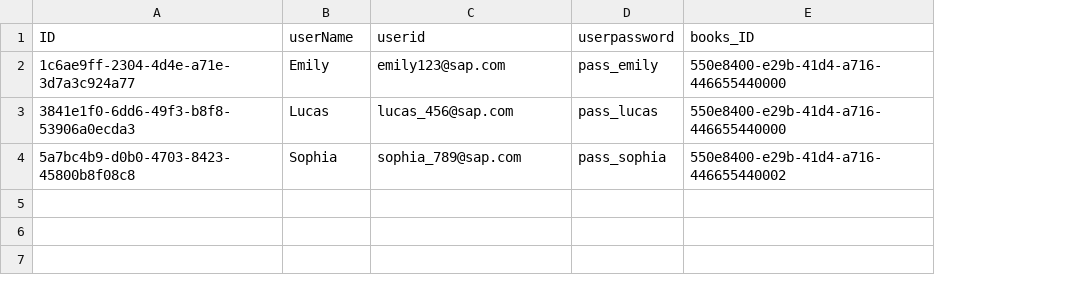
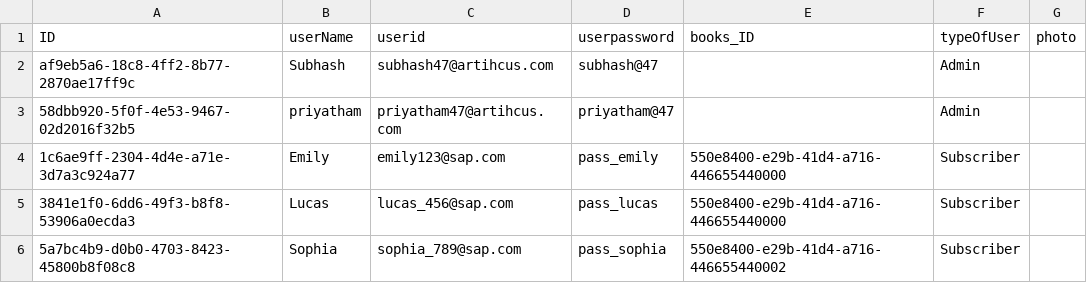
Before and after one commit to priyatham14114/Central-Library, a CSV file: Central-Library-CAPM/db/data/my.bookshop-UserLogin.csv, drawn as a sheet; addresses are those after the commit; the diff names each change by its address in the sheet, - before the commit and + after, or states it on an @@ line.

```diff
--- a/Central-Library-CAPM/db/data/my.bookshop-UserLogin.csv
+++ b/Central-Library-CAPM/db/data/my.bookshop-UserLogin.csv
+column F (typeOfUser), rows 4-6: all Subscriber
+column G (photo), empty
+row 2: af9eb5a6-18c8-4ff2-8b77-2870ae17ff9c | Subhash | subhash47@artihcus.com | subhash@47 |  | Admin
+row 3: 58dbb920-5f0f-4e53-9467-02d2016f32b5 | priyatham | priyatham47@artihcus.com | priyatham@47 |  | Admin
```
Also changed, not shown: Central-Library-CAPM/db/data/my.bookshop-Books.csv, 16 other files.
